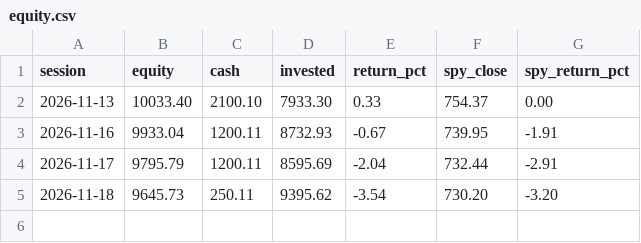
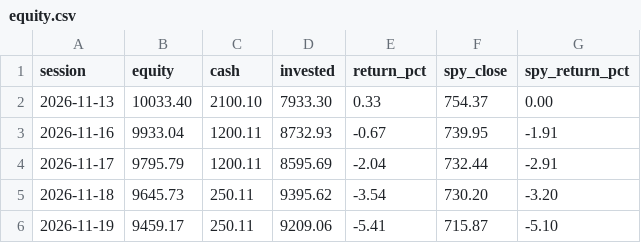
Before and after one commit to xyluo2028/argus-portfolio-watcher, a CSV file: docs/loop/sim/equity.csv, drawn as a sheet; the diff names each change by its address in the sheet, - before the commit and + after, or states it on an @@ line.

```diff
--- a/docs/loop/sim/equity.csv
+++ b/docs/loop/sim/equity.csv
+row 6: 2026-11-19 | 9459.17 | 250.11 | 9209.06 | -5.41 | 715.87 | -5.10
```
Also changed, not shown: 5 other files.
